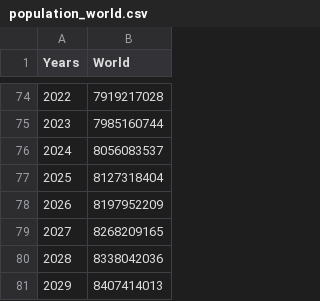
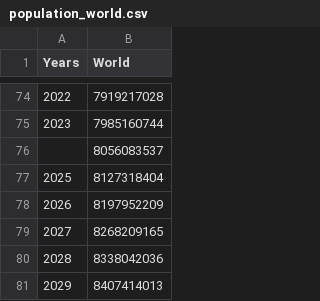
Before and after one commit to shanemarvinmay/ml-course, a CSV file: population_world.csv, drawn as a sheet; only a part is shown, gaps mark what is left out; the diff names each change by its address in the sheet, - before the commit and + after, or states it on an @@ line.

```diff
--- a/population_world.csv
+++ b/population_world.csv
-A76 (Years): 2024
+A76 (Years): (empty)
```
Also changed, not shown: us_population.csv, 1 other file.
